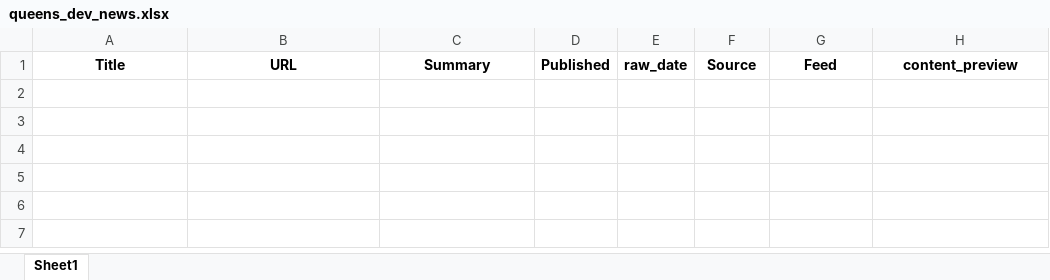
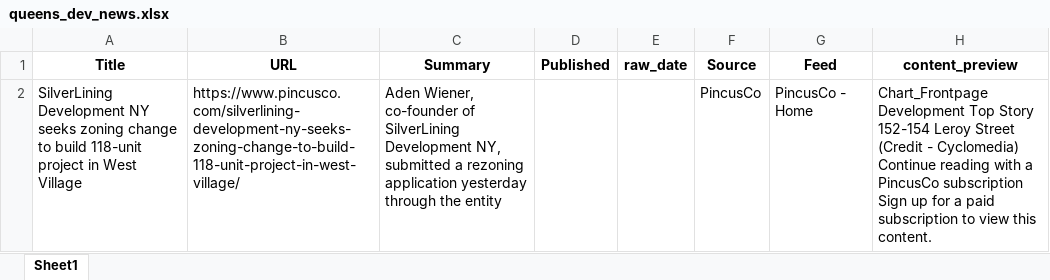
Before and after one commit to acre-ny-realty/queens-dev-news, an Excel workbook: data/output/queens_dev_news.xlsx, sheet Sheet1, drawn as a sheet; values as stored, in another font and other column widths than the file's, no borders; the diff names each change by its address in the sheet, - before the commit and + after, or states it on an @@ line.

```diff
--- a/data/output/queens_dev_news.xlsx (sheet Sheet1)
+++ b/data/output/queens_dev_news.xlsx (sheet Sheet1)
+row 2: SilverLining Development NY seeks zoning change to build 118-unit project in West Village | https://www.pincusco.com/silverlining-development-ny-seeks-zoning-change-to-build-118-unit-project-in-west-village/ | Aden Wiener, co-founder of SilverLining Development NY, submitted a rezoning application yesterday through the entity |  |  | PincusCo | PincusCo - Home | Chart_Frontpage Development Top Story 152-154 Leroy Street (Credit - Cyclomedia) Continue reading with a PincusCo subscription Sign up for a paid subscription to view this content.
```
Also changed, not shown: 1 other file.
